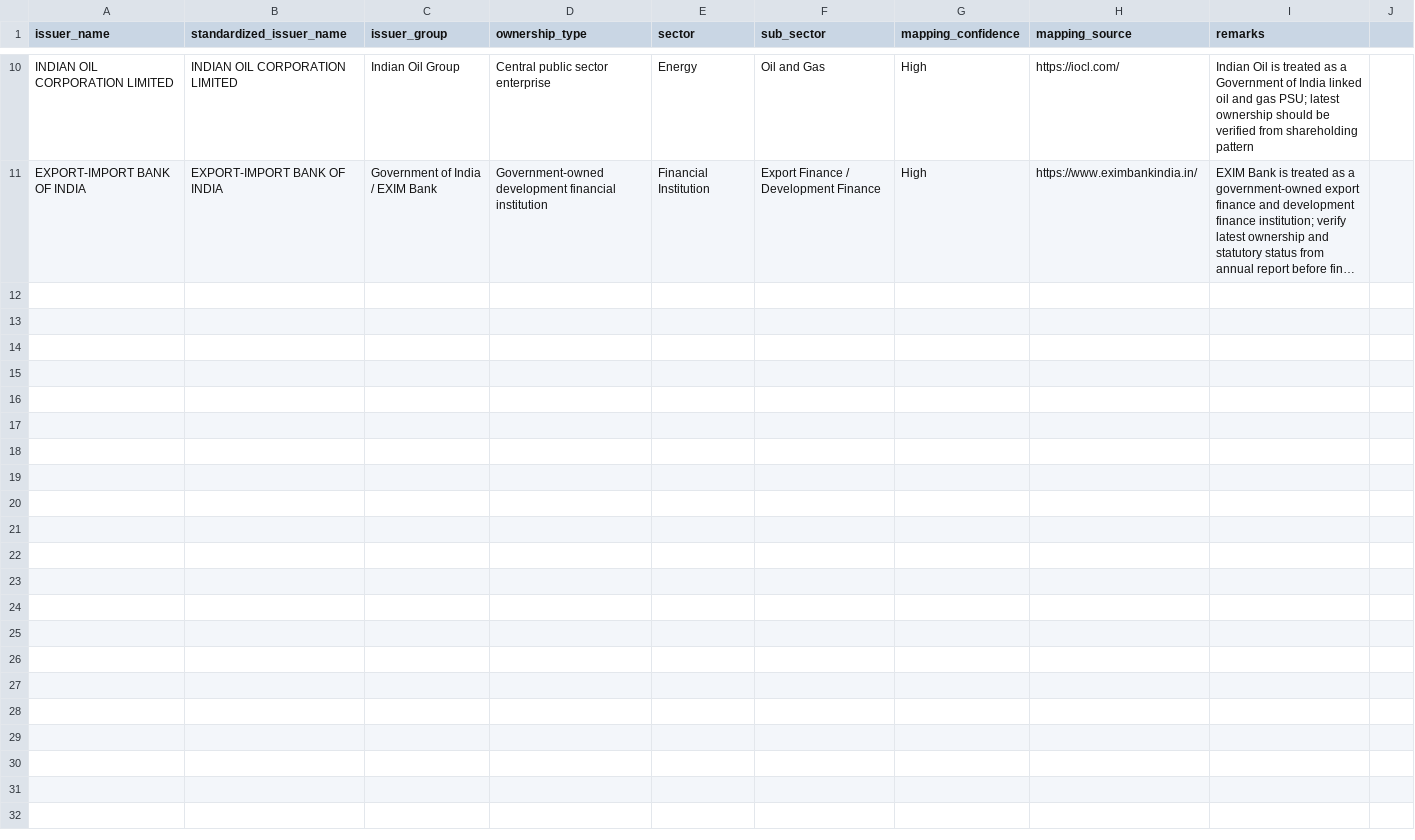
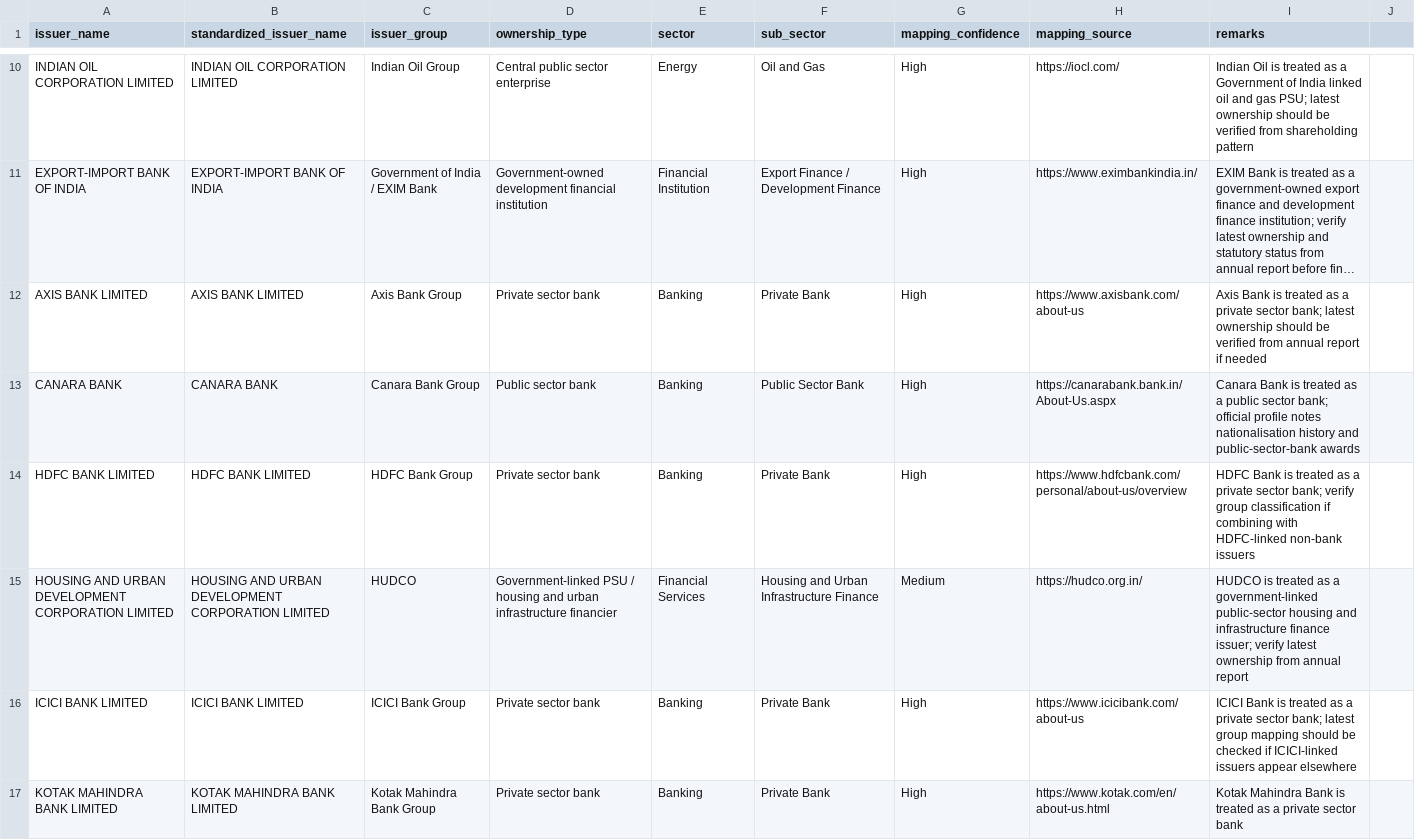
Before and after one commit to hitesh206-ui/bond-index-concentration-india, a CSV file: data/raw/issuer_mapping.csv, drawn as a sheet; only a part is shown, gaps mark what is left out; long unchanged cells end in …; the diff covers the shown part only; the diff names each change by its address in the sheet, - before the commit and + after, or states it on an @@ line.

Commit message:
Add issuer mappings for BICI009 Banking and PSU constituents

```diff
--- a/data/raw/issuer_mapping.csv
+++ b/data/raw/issuer_mapping.csv
+row 12: AXIS BANK LIMITED | AXIS BANK LIMITED | Axis Bank Group | Private sector bank | Banking | Private Bank | High | https://www.axisbank.com/about-us | Axis Bank is treated as a private sector bank; latest ownership should be verified from annual report if needed
+row 13: CANARA BANK | CANARA BANK | Canara Bank Group | Public sector bank | Banking | Public Sector Bank | High | https://canarabank.bank.in/About-Us.aspx | Canara Bank is treated as a public sector bank; official profile notes nationalisation history and public-sector-bank awards
+row 14: HDFC BANK LIMITED | HDFC BANK LIMITED | HDFC Bank Group | Private sector bank | Banking | Private Bank | High | https://www.hdfcbank.com/personal/about-us/overview | HDFC Bank is treated as a private sector bank; verify group classification if combining with HDFC-linked non-bank issuers
+row 15: HOUSING AND URBAN DEVELOPMENT CORPORATION LIMITED | HOUSING AND URBAN DEVELOPMENT CORPORATION LIMITED | HUDCO | Government-linked PSU / housing and urban infrastructure financier | Financial Services | Housing and Urban Infrastructure Finance | Medium | https://hudco.org.in/ | HUDCO is treated as a government-linked public-sector housing and infrastructure finance issuer; verify latest ownership from annual report
+row 16: ICICI BANK LIMITED | ICICI BANK LIMITED | ICICI Bank Group | Private sector bank | Banking | Private Bank | High | https://www.icicibank.com/about-us | ICICI Bank is treated as a private sector bank; latest group mapping should be checked if ICICI-linked issuers appear elsewhere
+row 17: KOTAK MAHINDRA BANK LIMITED | KOTAK MAHINDRA BANK LIMITED | Kotak Mahindra Bank Group | Private sector bank | Banking | Private Bank | High | https://www.kotak.com/en/about-us.html | Kotak Mahindra Bank is treated as a private sector bank
```
Also changed, not shown: 5 added rows elsewhere in this file.
